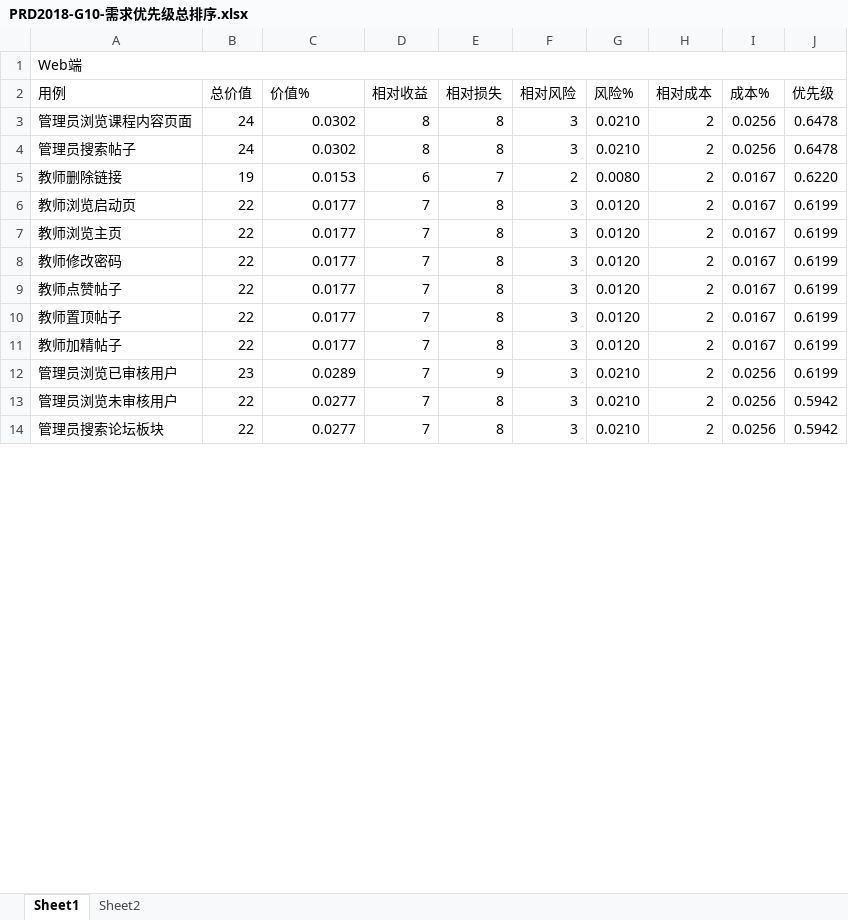
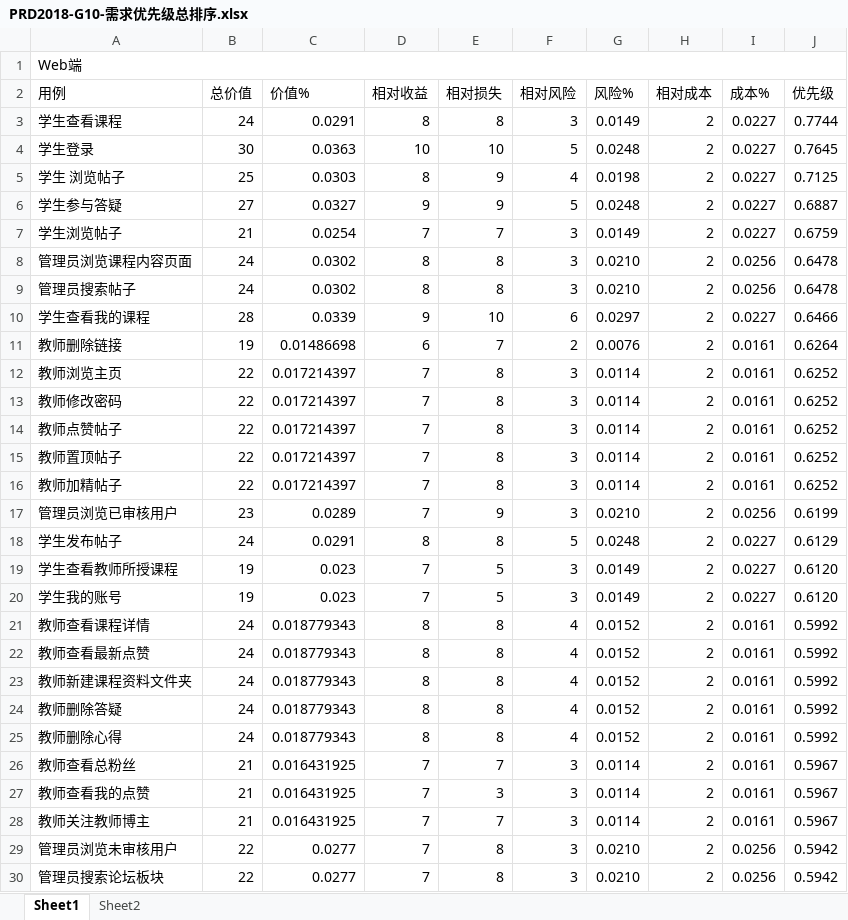
Before and after one commit to PRD2018-G10/TeachingAssistWebsiteProject, an Excel workbook: 所有组员每周任务/Date0112-2019/PRD2018-G10-需求优先级总排序.xlsx, sheet Sheet1, drawn as a sheet; only a part is shown; values as stored, in another font and other column widths than the file's, no cell formats; removed rows and columns are numbered as before the commit, all else as after; the diff covers the shown part only; the diff names each change by its address in the sheet, - before the commit and + after, or states it on an @@ line.

```diff
--- a/所有组员每周任务/Date0112-2019/PRD2018-G10-需求优先级总排序.xlsx (sheet Sheet1)
+++ b/所有组员每周任务/Date0112-2019/PRD2018-G10-需求优先级总排序.xlsx (sheet Sheet1)
+row 3: 学生查看课程 | 24 | 0.0291 | 8 | 8 | 3 | 0.0149 | 2 | 0.0227 | 0.7744
+row 4: 学生登录 | 30 | 0.0363 | 10 | 10 | 5 | 0.0248 | 2 | 0.0227 | 0.7645
+row 5: 学生 浏览帖子 | 25 | 0.0303 | 8 | 9 | 4 | 0.0198 | 2 | 0.0227 | 0.7125
+row 6: 学生参与答疑 | 27 | 0.0327 | 9 | 9 | 5 | 0.0248 | 2 | 0.0227 | 0.6887
+row 7: 学生浏览帖子 | 21 | 0.0254 | 7 | 7 | 3 | 0.0149 | 2 | 0.0227 | 0.6759
+row 10: 学生查看我的课程 | 28 | 0.0339 | 9 | 10 | 6 | 0.0297 | 2 | 0.0227 | 0.6466
-C11 (价值%): 0.0153
+C11 (价值%): 0.01486698
-G11 (风险%): 0.0080
+G11 (风险%): 0.0076
-I11 (成本%): 0.0167
+I11 (成本%): 0.0161
-J11 (优先级): 0.6220
+J11 (优先级): 0.6264
-row 6: 教师浏览启动页 | 22 | 0.0177 | 7 | 8 | 3 | 0.0120 | 2 | 0.0167 | 0.6199
-C12:C16 (价值%): 0.0177
+C12:C16 (价值%): 0.017214397
-G12:G16 (风险%): 0.0120
+G12:G16 (风险%): 0.0114
-I12:I16 (成本%): 0.0167
+I12:I16 (成本%): 0.0161
-J12:J16 (优先级): 0.6199
+J12:J16 (优先级): 0.6252
+row 18: 学生发布帖子 | 24 | 0.0291 | 8 | 8 | 5 | 0.0248 | 2 | 0.0227 | 0.6129
+row 19: 学生查看教师所授课程 | 19 | 0.023 | 7 | 5 | 3 | 0.0149 | 2 | 0.0227 | 0.6120
+row 20: 学生我的账号 | 19 | 0.023 | 7 | 5 | 3 | 0.0149 | 2 | 0.0227 | 0.6120
+row 21: 教师查看课程详情 | 24 | 0.018779343 | 8 | 8 | 4 | 0.0152 | 2 | 0.0161 | 0.5992
+row 22: 教师查看最新点赞 | 24 | 0.018779343 | 8 | 8 | 4 | 0.0152 | 2 | 0.0161 | 0.5992
+row 23: 教师新建课程资料文件夹 | 24 | 0.018779343 | 8 | 8 | 4 | 0.0152 | 2 | 0.0161 | 0.5992
+row 24: 教师删除答疑 | 24 | 0.018779343 | 8 | 8 | 4 | 0.0152 | 2 | 0.0161 | 0.5992
+row 25: 教师删除心得 | 24 | 0.018779343 | 8 | 8 | 4 | 0.0152 | 2 | 0.0161 | 0.5992
+row 26: 教师查看总粉丝 | 21 | 0.016431925 | 7 | 7 | 3 | 0.0114 | 2 | 0.0161 | 0.5967
+row 27: 教师查看我的点赞 | 21 | 0.016431925 | 7 | 3 | 3 | 0.0114 | 2 | 0.0161 | 0.5967
+row 28: 教师关注教师博主 | 21 | 0.016431925 | 7 | 7 | 3 | 0.0114 | 2 | 0.0161 | 0.5967
```
Also changed, not shown: 41 added rows, 55 removed rows and 166 edited cells elsewhere in this sheet, sheet Sheet2, cell formats, formulas that keep their value, 所有组员每周任务/Date0112-2019/PRD2018-G10-学生优先级排序.xlsx, 4 other files.
